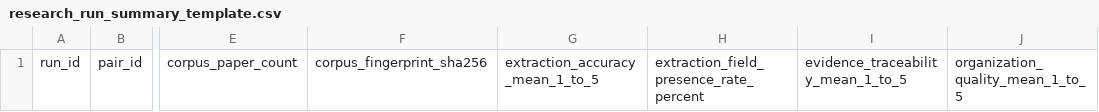
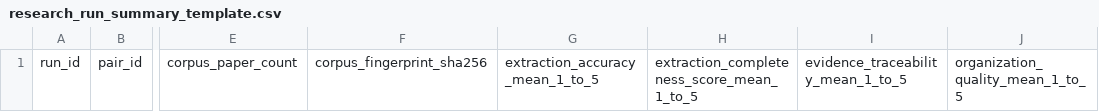
Before and after one commit to ngohjuniormbah/Agentic-workflow-for-literature-synthesis, a CSV file: research_run_summary_template.csv, drawn as a sheet; only a part is shown, gaps mark what is left out; the diff names each change by its address in the sheet, - before the commit and + after, or states it on an @@ line.

Commit message:
Simplify post-run research result records
Add one-save editable ratings, auto-collected run observations, simpler result CSV, and focused tests.

```diff
--- a/research_run_summary_template.csv
+++ b/research_run_summary_template.csv
-H1: extraction_field_presence_rate_percent
+H1: extraction_completeness_score_mean_1_to_5
```
Also changed, not shown: 7 other files.
